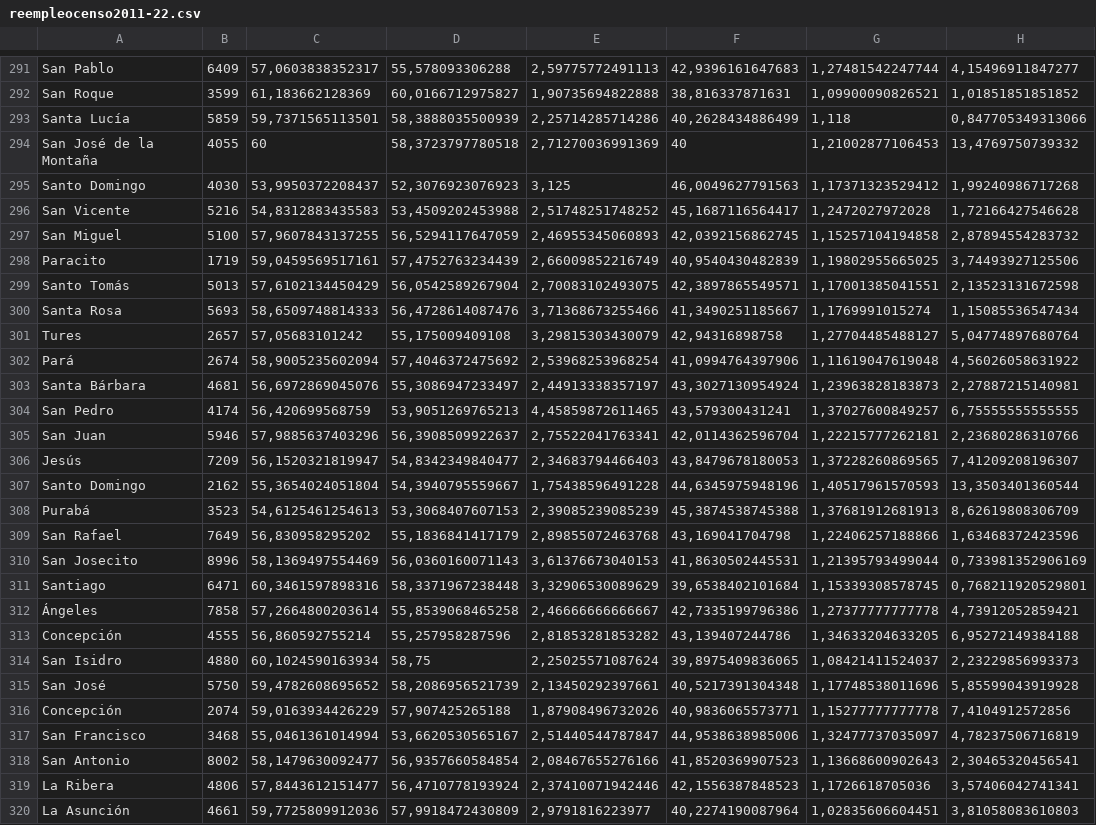
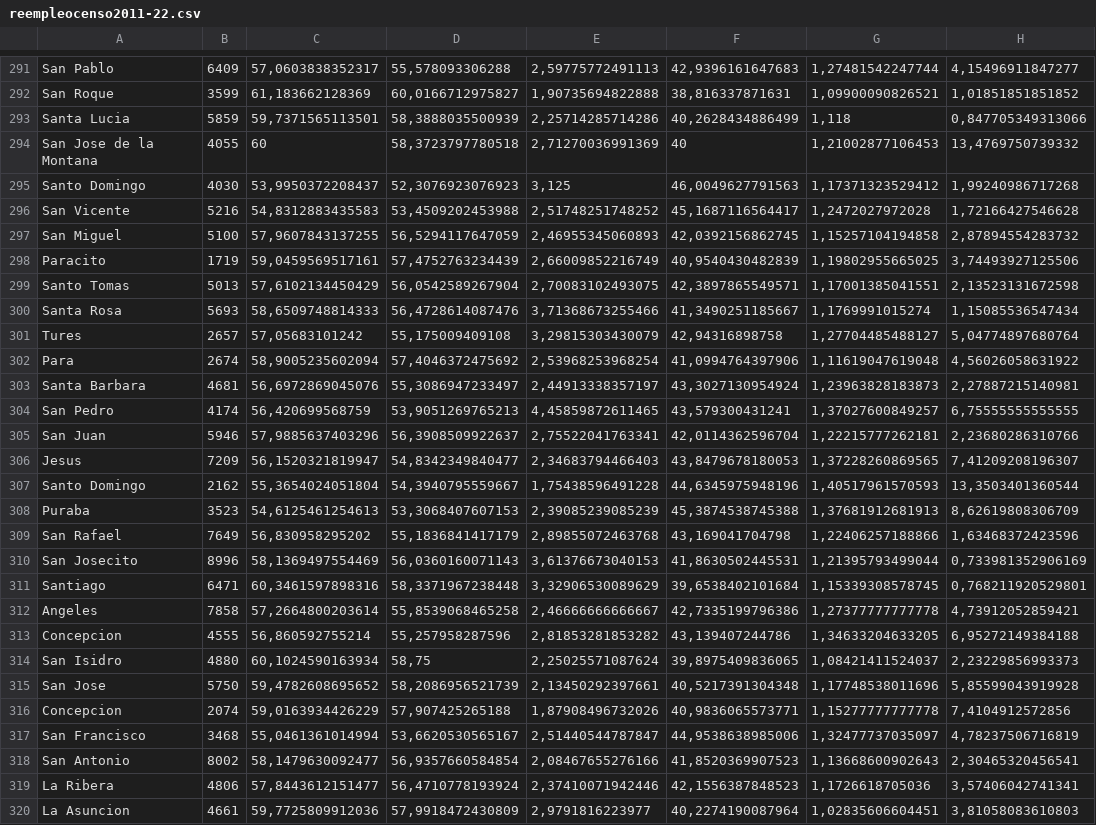
Before and after one commit to bjlf12/TP05-IA, a CSV file: data/reempleocenso2011-22.csv, drawn as a sheet; only a part is shown, gaps mark what is left out; the diff covers the shown part only; the diff names each change by its address in the sheet, - before the commit and + after, or states it on an @@ line.

```diff
--- a/data/reempleocenso2011-22.csv
+++ b/data/reempleocenso2011-22.csv
-A293: Santa Lucía
+A293: Santa Lucia
-A294: San José de la Montaña
+A294: San Jose de la Montana
-A299: Santo Tomás
+A299: Santo Tomas
-A302: Pará
+A302: Para
-A303: Santa Bárbara
+A303: Santa Barbara
-A306: Jesús
+A306: Jesus
-A308: Purabá
+A308: Puraba
-A312: Ángeles
+A312: Angeles
-A313: Concepción
+A313: Concepcion
-A315: San José
+A315: San Jose
-A316: Concepción
+A316: Concepcion
-A320: La Asunción
+A320: La Asuncion
```
Also changed, not shown: 1 added row, 1 removed row and 93 edited cells elsewhere in this file, 2 other files.
